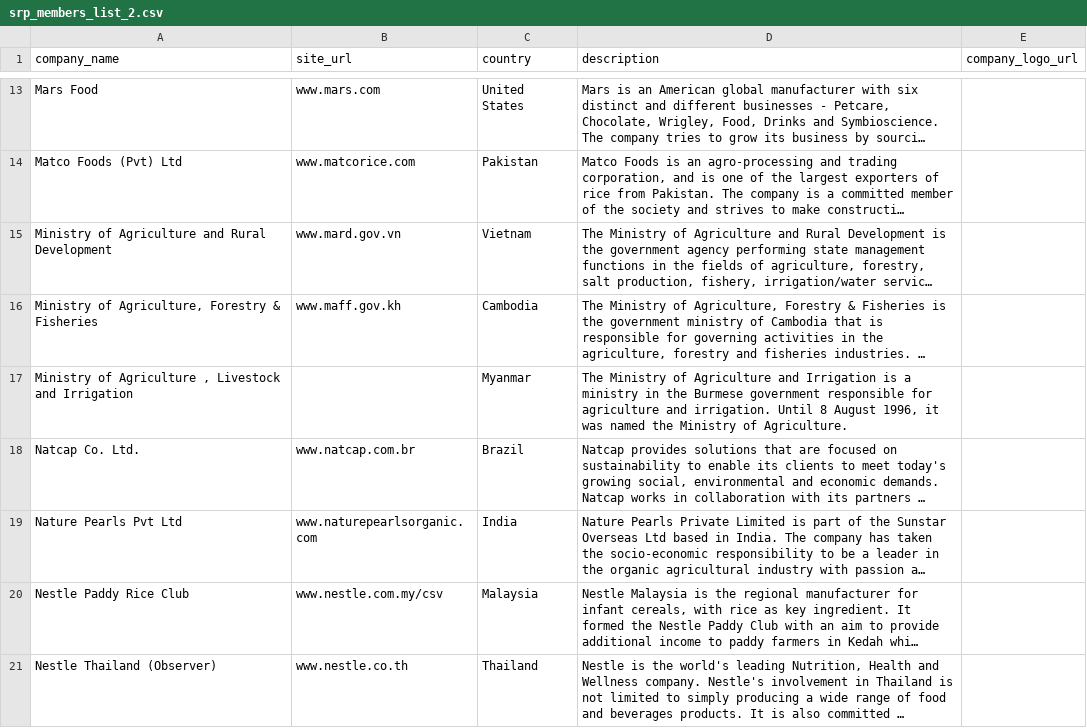
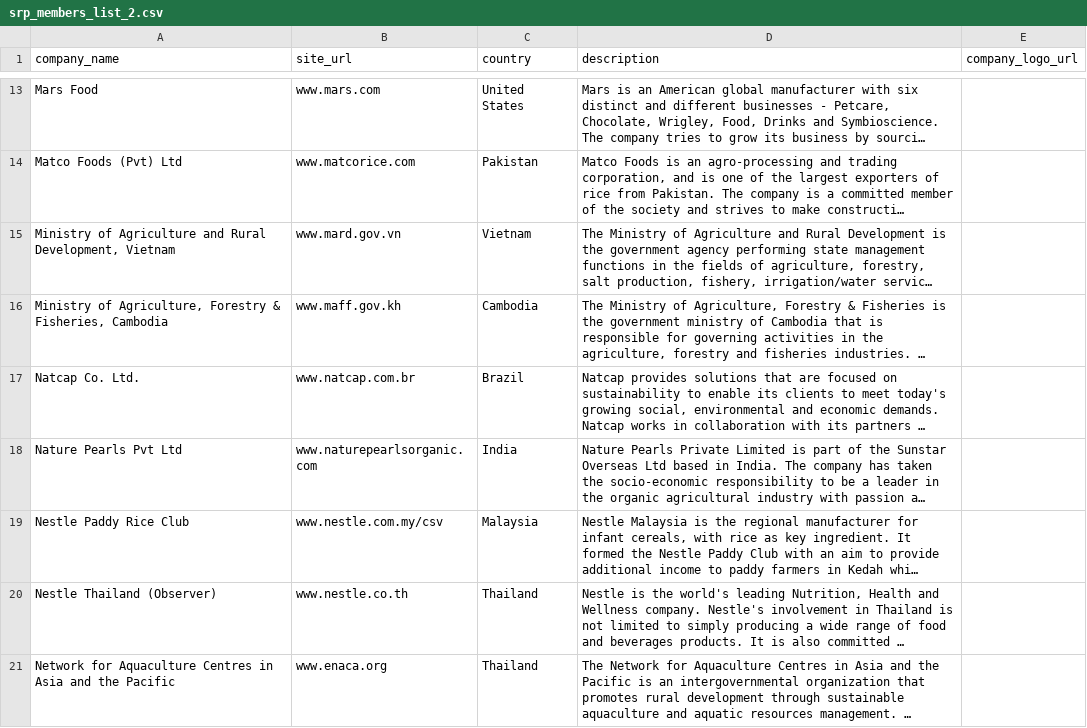
Before and after one commit to sustainablericeplatform/sustainablericeplatform.github.io, a CSV file: _data/srp_members_list_2.csv, drawn as a sheet; only a part is shown, gaps mark what is left out; the shorter side is filled out with more unchanged rows; long unchanged cells end in …; the diff names each change by its address in the sheet, - before the commit and + after, or states it on an @@ line.

Commit message:
Update srp_members_list_2.csv

```diff
--- a/_data/srp_members_list_2.csv
+++ b/_data/srp_members_list_2.csv
-A15 (company_name): …and Rural Development
+A15 (company_name): …and Rural Development, Vietnam
-A16 (company_name): …Forestry & Fisheries
+A16 (company_name): …Forestry & Fisheries, Cambodia
-row 17: Ministry of Agriculture , Livestock and Irrigation |  | Myanmar | The Ministry of Agriculture and Irrigation is a ministry in the Burmese government responsible for agriculture and irrigation. Until 8 August 1996, it was named the Ministry of Agriculture.
```
